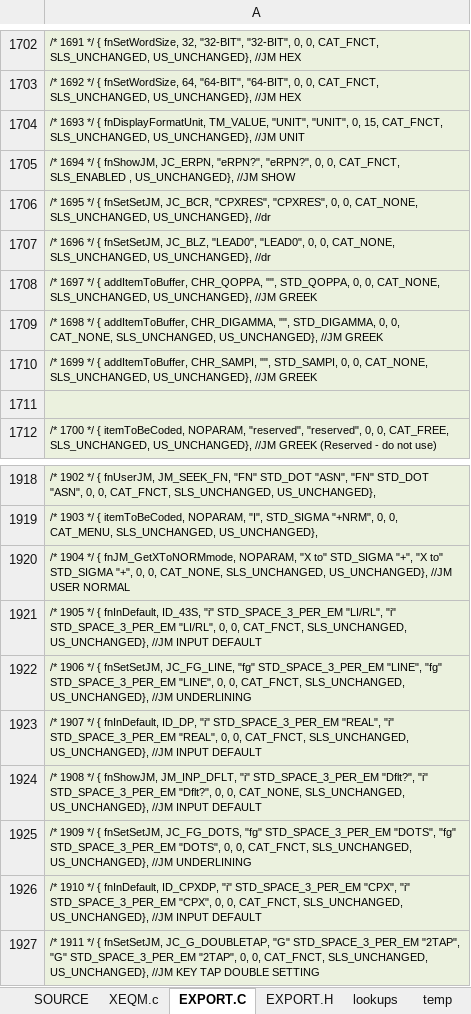
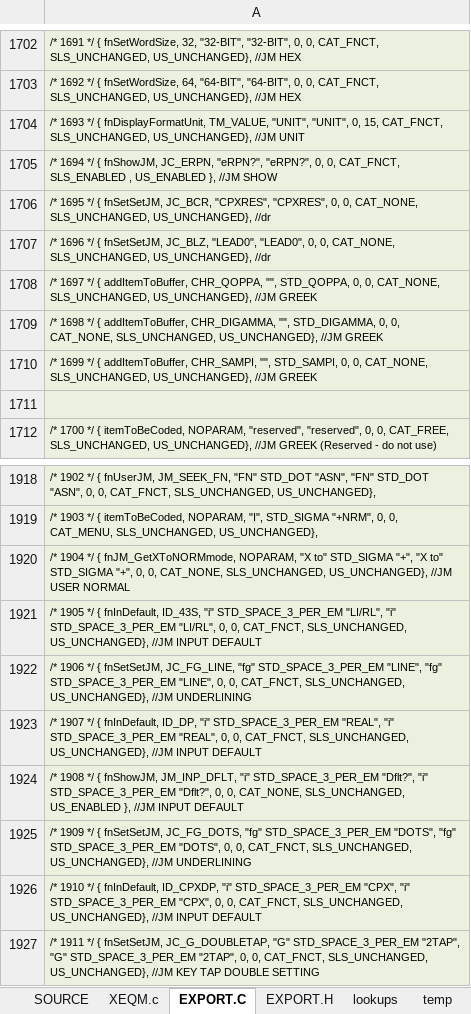
Before and after one commit to semi-simple/C43-mirror, an Excel workbook: src/items.xlsx, sheet EXPORT.C, drawn as a sheet; only a part is shown, gaps mark what is left out; values as stored, in another font and other column widths than the file's, no borders; the diff names each change by its address in the sheet, - before the commit and + after, or states it on an @@ line.

```diff
--- a/src/items.xlsx (sheet EXPORT.C)
+++ b/src/items.xlsx (sheet EXPORT.C)
-A1705: …SLS_ENABLED , US_UNCHANGED}, //JM SHOW
+A1705: …SLS_ENABLED , US_ENABLED }, //JM SHOW
-A1924: …CAT_NONE, SLS_UNCHANGED, US_UNCHANGED}, //JM INPUT…
+A1924: …CAT_NONE, SLS_UNCHANGED, US_ENABLED }, //JM INPUT…
```
Also changed, not shown: sheet SOURCE, 14 other files.
